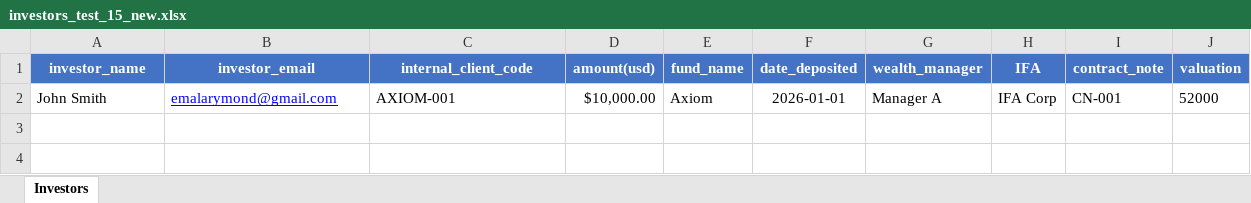
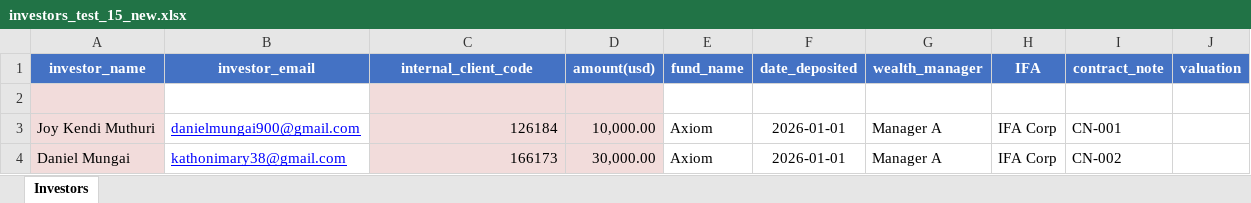
Before and after one commit to mungaiDaniel/OFSD, an Excel workbook: investors_test_15_new.xlsx, sheet Investors, drawn as a sheet; values as stored, in another font and other column widths than the file's, no borders; addresses are those after the commit; the diff names each change by its address in the sheet, - before the commit and + after, or states it on an @@ line.

```diff
--- a/investors_test_15_new.xlsx (sheet Investors)
+++ b/investors_test_15_new.xlsx (sheet Investors)
+row 2: (empty)
-A3 (investor_name): John Smith
+A3 (investor_name): Joy Kendi Muthuri
-A3 fill: none
+A3 fill: #F2DCDB
-B3 (investor_email): emalarymond@gmail.com
+B3 (investor_email): danielmungai900@gmail.com
-C3 (internal_client_code): AXIOM-001
+C3 (internal_client_code): 126184
-C3:D3 fill: none
+C3:D3 fill: #F2DCDB
-C3 alignment: left
+C3 alignment: right
-D3 (amount(usd)): $10,000.00
+D3 (amount(usd)): 10,000.00
-J3 (valuation): 52000
+J3 (valuation): (empty)
+row 4: Daniel Mungai | kathonimary38@gmail.com | 166173 | 30,000.00 | Axiom | 2026-01-01 | Manager A | IFA Corp | CN-002
```
Also changed, not shown: Withdrawal_Statement.xlsx, 27 other files.
